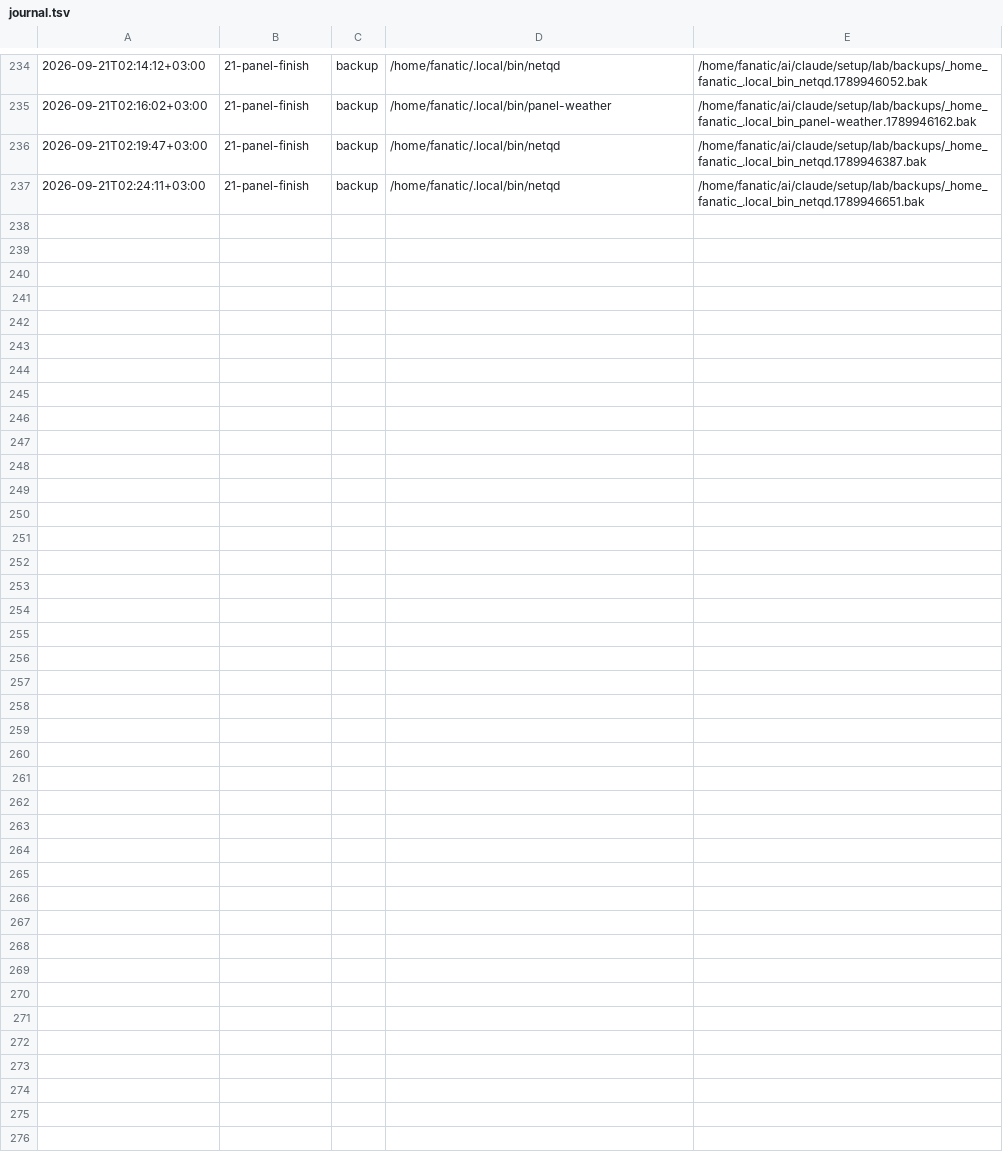
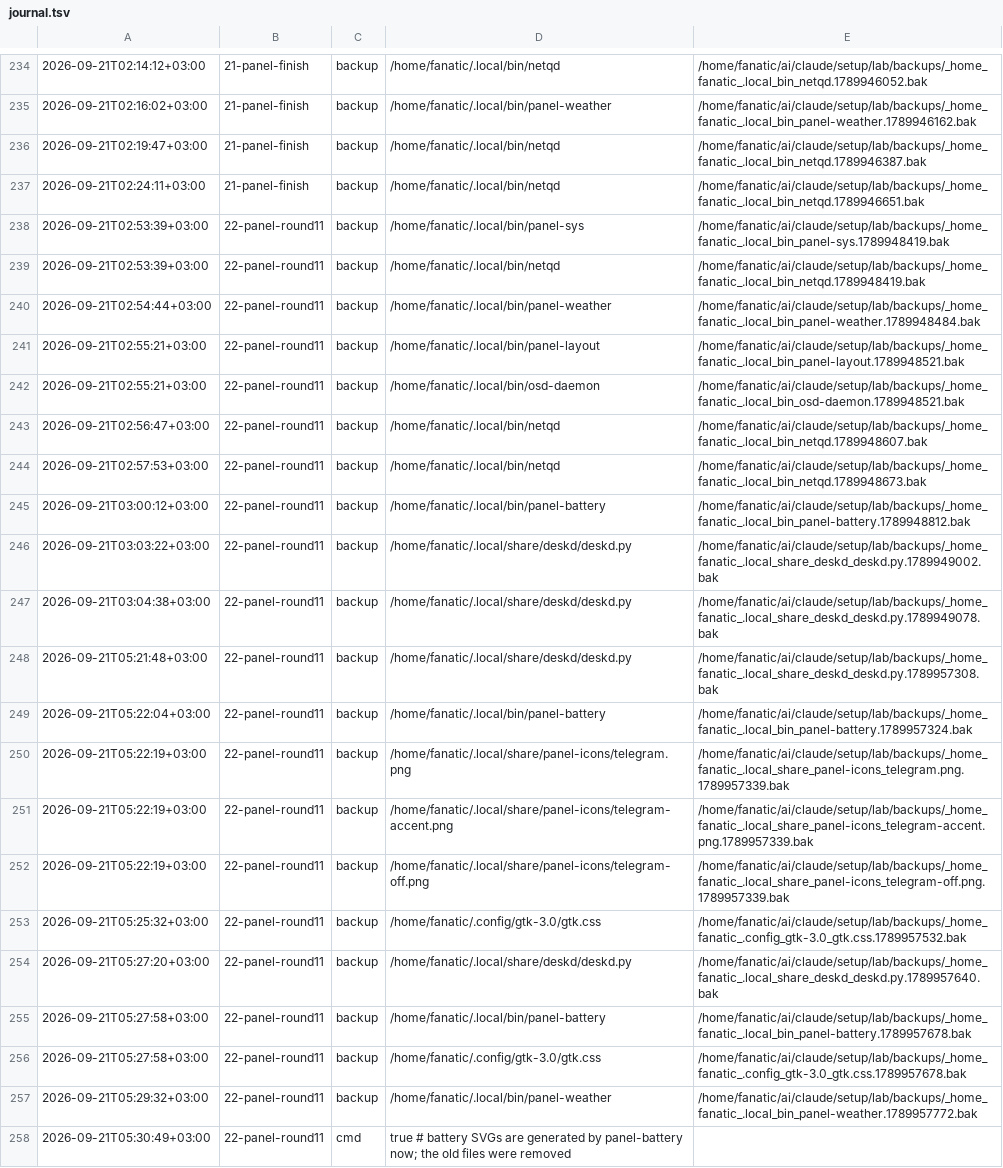
Before and after one commit to Rustam2704/arch-linux-min-setup, a TSV file: lab/journal.tsv, drawn as a sheet; only a part is shown, gaps mark what is left out.

```diff
--- a/lab/journal.tsv
+++ b/lab/journal.tsv
@@ -237 +237,22 @@
 2026-09-21T02:24:11+03:00	21-panel-finish	backup	/home/fanatic/.local/bin/netqd	/home/fanatic/ai/claude/setup/lab/backups/_home_fanatic_.local_bin_netqd.1789946651.bak
+2026-09-21T02:53:39+03:00	22-panel-round11	backup	/home/fanatic/.local/bin/panel-sys	/home/fanatic/ai/claude/setup/lab/backups/_home_fanatic_.local_bin_panel-sys.1789948419.bak
+2026-09-21T02:53:39+03:00	22-panel-round11	backup	/home/fanatic/.local/bin/netqd	/home/fanatic/ai/claude/setup/lab/backups/_home_fanatic_.local_bin_netqd.1789948419.bak
+2026-09-21T02:54:44+03:00	22-panel-round11	backup	/home/fanatic/.local/bin/panel-weather	/home/fanatic/ai/claude/setup/lab/backups/_home_fanatic_.local_bin_panel-weather.1789948484.bak
+2026-09-21T02:55:21+03:00	22-panel-round11	backup	/home/fanatic/.local/bin/panel-layout	/home/fanatic/ai/claude/setup/lab/backups/_home_fanatic_.local_bin_panel-layout.1789948521.bak
+2026-09-21T02:55:21+03:00	22-panel-round11	backup	/home/fanatic/.local/bin/osd-daemon	/home/fanatic/ai/claude/setup/lab/backups/_home_fanatic_.local_bin_osd-daemon.1789948521.bak
+2026-09-21T02:56:47+03:00	22-panel-round11	backup	/home/fanatic/.local/bin/netqd	/home/fanatic/ai/claude/setup/lab/backups/_home_fanatic_.local_bin_netqd.1789948607.bak
+2026-09-21T02:57:53+03:00	22-panel-round11	backup	/home/fanatic/.local/bin/netqd	/home/fanatic/ai/claude/setup/lab/backups/_home_fanatic_.local_bin_netqd.1789948673.bak
+2026-09-21T03:00:12+03:00	22-panel-round11	backup	/home/fanatic/.local/bin/panel-battery	/home/fanatic/ai/claude/setup/lab/backups/_home_fanatic_.local_bin_panel-battery.1789948812.bak
+2026-09-21T03:03:22+03:00	22-panel-round11	backup	/home/fanatic/.local/share/deskd/deskd.py	/home/fanatic/ai/claude/setup/lab/backups/_home_fanatic_.local_share_deskd_deskd.py.1789949002.bak
+2026-09-21T03:04:38+03:00	22-panel-round11	backup	/home/fanatic/.local/share/deskd/deskd.py	/home/fanatic/ai/claude/setup/lab/backups/_home_fanatic_.local_share_deskd_deskd.py.1789949078.bak
+2026-09-21T05:21:48+03:00	22-panel-round11	backup	/home/fanatic/.local/share/deskd/deskd.py	/home/fanatic/ai/claude/setup/lab/backups/_home_fanatic_.local_share_deskd_deskd.py.1789957308.bak
+2026-09-21T05:22:04+03:00	22-panel-round11	backup	/home/fanatic/.local/bin/panel-battery	/home/fanatic/ai/claude/setup/lab/backups/_home_fanatic_.local_bin_panel-battery.1789957324.bak
+2026-09-21T05:22:19+03:00	22-panel-round11	backup	/home/fanatic/.local/share/panel-icons/telegram.png	/home/fanatic/ai/claude/setup/lab/backups/_home_fanatic_.local_share_panel-icons_telegram.png.1789957339.bak
+2026-09-21T05:22:19+03:00	22-panel-round11	backup	/home/fanatic/.local/share/panel-icons/telegram-accent.png	/home/fanatic/ai/claude/setup/lab/backups/_home_fanatic_.local_share_panel-icons_telegram-accent.png.1789957339.bak
+2026-09-21T05:22:19+03:00	22-panel-round11	backup	/home/fanatic/.local/share/panel-icons/telegram-off.png	/home/fanatic/ai/claude/setup/lab/backups/_home_fanatic_.local_share_panel-icons_telegram-off.png.1789957339.bak
+2026-09-21T05:25:32+03:00	22-panel-round11	backup	/home/fanatic/.config/gtk-3.0/gtk.css	/home/fanatic/ai/claude/setup/lab/backups/_home_fanatic_.config_gtk-3.0_gtk.css.1789957532.bak
+2026-09-21T05:27:20+03:00	22-panel-round11	backup	/home/fanatic/.local/share/deskd/deskd.py	/home/fanatic/ai/claude/setup/lab/backups/_home_fanatic_.local_share_deskd_deskd.py.1789957640.bak
+2026-09-21T05:27:58+03:00	22-panel-round11	backup	/home/fanatic/.local/bin/panel-battery	/home/fanatic/ai/claude/setup/lab/backups/_home_fanatic_.local_bin_panel-battery.1789957678.bak
+2026-09-21T05:27:58+03:00	22-panel-round11	backup	/home/fanatic/.config/gtk-3.0/gtk.css	/home/fanatic/ai/claude/setup/lab/backups/_home_fanatic_.config_gtk-3.0_gtk.css.1789957678.bak
+2026-09-21T05:29:32+03:00	22-panel-round11	backup	/home/fanatic/.local/bin/panel-weather	/home/fanatic/ai/claude/setup/lab/backups/_home_fanatic_.local_bin_panel-weather.1789957772.bak
+2026-09-21T05:30:49+03:00	22-panel-round11	cmd	true  # battery SVGs are generated by panel-battery now; the old files were removed	
```
Also changed, not shown: 30 other files.
